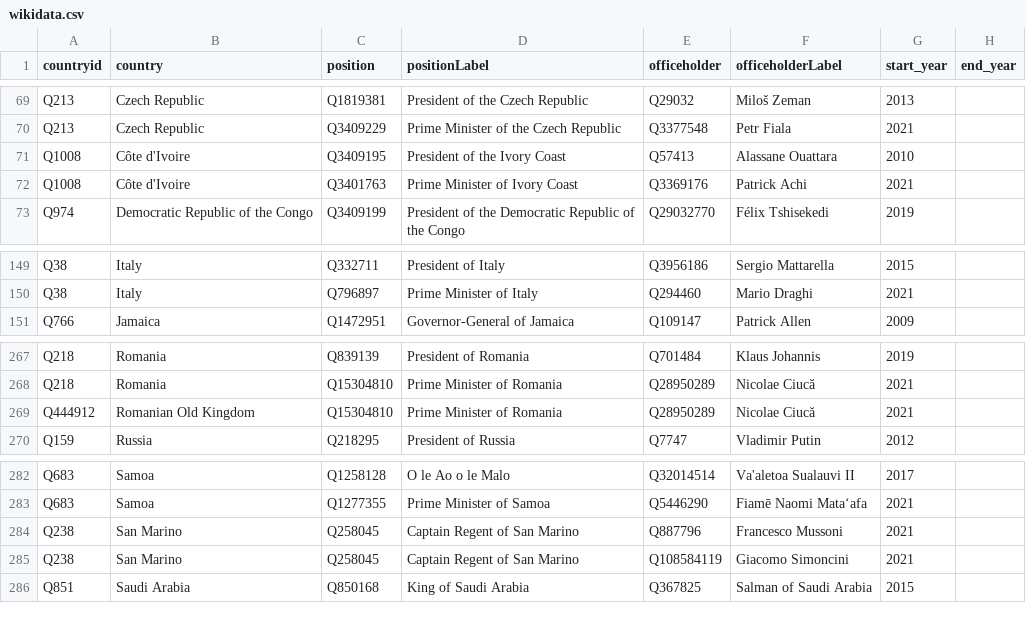
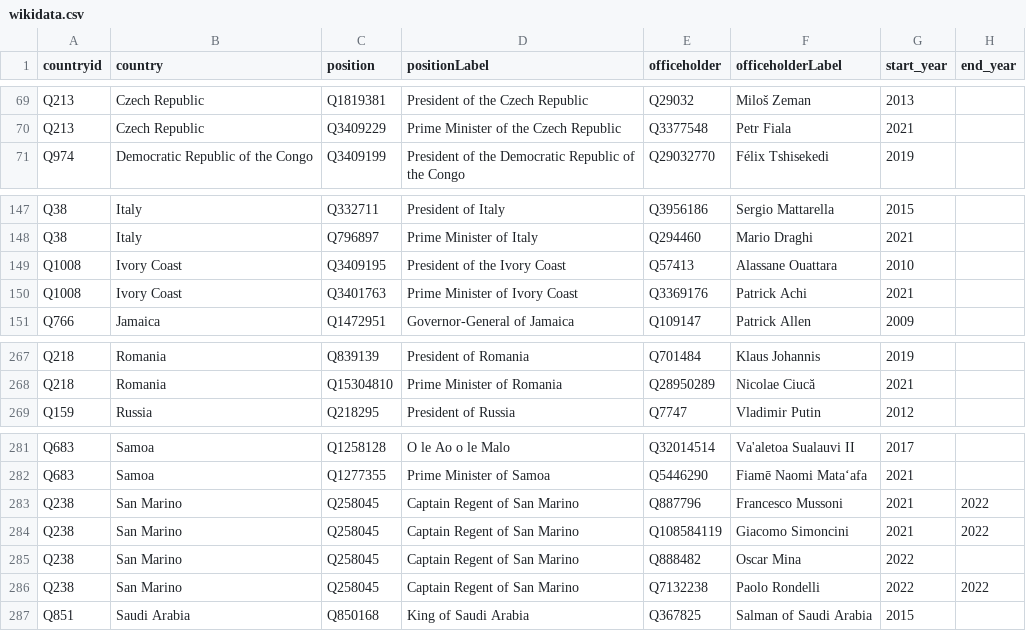
Before and after one commit to every-politician-scrapers/world-leaders-2021, a CSV file: data/wikidata.csv, drawn as a sheet; only a part is shown, gaps mark what is left out.

```diff
--- a/data/wikidata.csv
+++ b/data/wikidata.csv
@@ -70,4 +70,2 @@ Q213,Czech Republic,Q1819381,President of the Czech Republic,Q29032,Miloš Zeman
 Q213,Czech Republic,Q3409229,Prime Minister of the Czech Republic,Q3377548,Petr Fiala,2021,
-Q1008,Côte d'Ivoire,Q3409195,President of the Ivory Coast,Q57413,Alassane Ouattara,2010,
-Q1008,Côte d'Ivoire,Q3401763,Prime Minister of Ivory Coast,Q3369176,Patrick Achi,2021,
 Q974,Democratic Republic of the Congo,Q3409199,President of the Democratic Republic of the Congo,Q29032770,Félix Tshisekedi,2019,
@@ -150,2 +148,4 @@ Q38,Italy,Q332711,President of Italy,Q3956186,Sergio Mattarella,2015,
 Q38,Italy,Q796897,Prime Minister of Italy,Q294460,Mario Draghi,2021,
+Q1008,Ivory Coast,Q3409195,President of the Ivory Coast,Q57413,Alassane Ouattara,2010,
+Q1008,Ivory Coast,Q3401763,Prime Minister of Ivory Coast,Q3369176,Patrick Achi,2021,
 Q766,Jamaica,Q1472951,Governor-General of Jamaica,Q109147,Patrick Allen,2009,
@@ -268,3 +268,2 @@ Q218,Romania,Q839139,President of Romania,Q701484,Klaus Johannis,2019,
 Q218,Romania,Q15304810,Prime Minister of Romania,Q28950289,Nicolae Ciucă,2021,
-Q444912,Romanian Old Kingdom,Q15304810,Prime Minister of Romania,Q28950289,Nicolae Ciucă,2021,
 Q159,Russia,Q218295,President of Russia,Q7747,Vladimir Putin,2012,
@@ -283,4 +282,6 @@ Q683,Samoa,Q1258128,O le Ao o le Malo,Q32014514,Va'aletoa Sualauvi II,2017,
 Q683,Samoa,Q1277355,Prime Minister of Samoa,Q5446290,Fiamē Naomi Mataʻafa,2021,
-Q238,San Marino,Q258045,Captain Regent of San Marino,Q887796,Francesco Mussoni,2021,
-Q238,San Marino,Q258045,Captain Regent of San Marino,Q108584119,Giacomo Simoncini,2021,
+Q238,San Marino,Q258045,Captain Regent of San Marino,Q887796,Francesco Mussoni,2021,2022
+Q238,San Marino,Q258045,Captain Regent of San Marino,Q108584119,Giacomo Simoncini,2021,2022
+Q238,San Marino,Q258045,Captain Regent of San Marino,Q888482,Oscar Mina,2022,
+Q238,San Marino,Q258045,Captain Regent of San Marino,Q7132238,Paolo Rondelli,2022,2022
 Q851,Saudi Arabia,Q850168,King of Saudi Arabia,Q367825,Salman of Saudi Arabia,2015,
```
Also changed, not shown: data/diff.csv.
